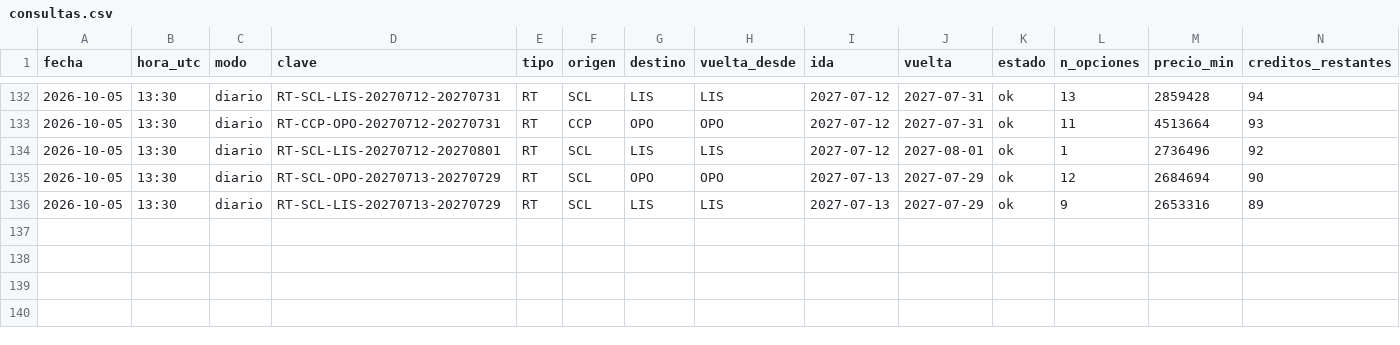
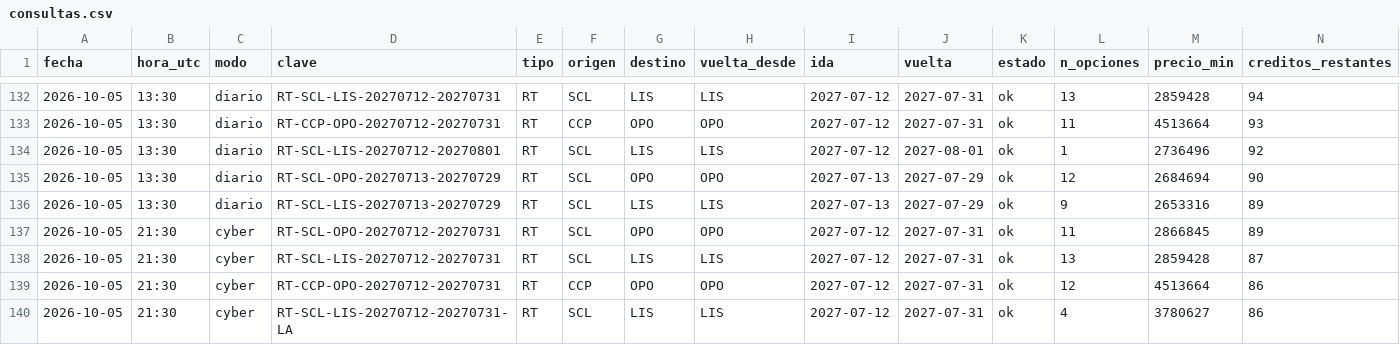
Before and after one commit to romedinag-tech/lisboa, a CSV file: data/consultas.csv, drawn as a sheet; only a part is shown, gaps mark what is left out; rows hold the shown columns only; the diff names each change by its address in the sheet, - before the commit and + after, or states it on an @@ line.

```diff
--- a/data/consultas.csv
+++ b/data/consultas.csv
+row 137: 2026-10-05 | 21:30 | cyber | RT-SCL-OPO-20270712-20270731 | RT | SCL | OPO | OPO | 2027-07-12 | 2027-07-31 | ok | 11 | 2866845 | 89
+row 138: 2026-10-05 | 21:30 | cyber | RT-SCL-LIS-20270712-20270731 | RT | SCL | LIS | LIS | 2027-07-12 | 2027-07-31 | ok | 13 | 2859428 | 87
+row 139: 2026-10-05 | 21:30 | cyber | RT-CCP-OPO-20270712-20270731 | RT | CCP | OPO | OPO | 2027-07-12 | 2027-07-31 | ok | 12 | 4513664 | 86
+row 140: 2026-10-05 | 21:30 | cyber | RT-SCL-LIS-20270712-20270731-LA | RT | SCL | LIS | LIS | 2027-07-12 | 2027-07-31 | ok | 4 | 3780627 | 86
```
Also changed, not shown: data/insights.csv, 6 other files.
